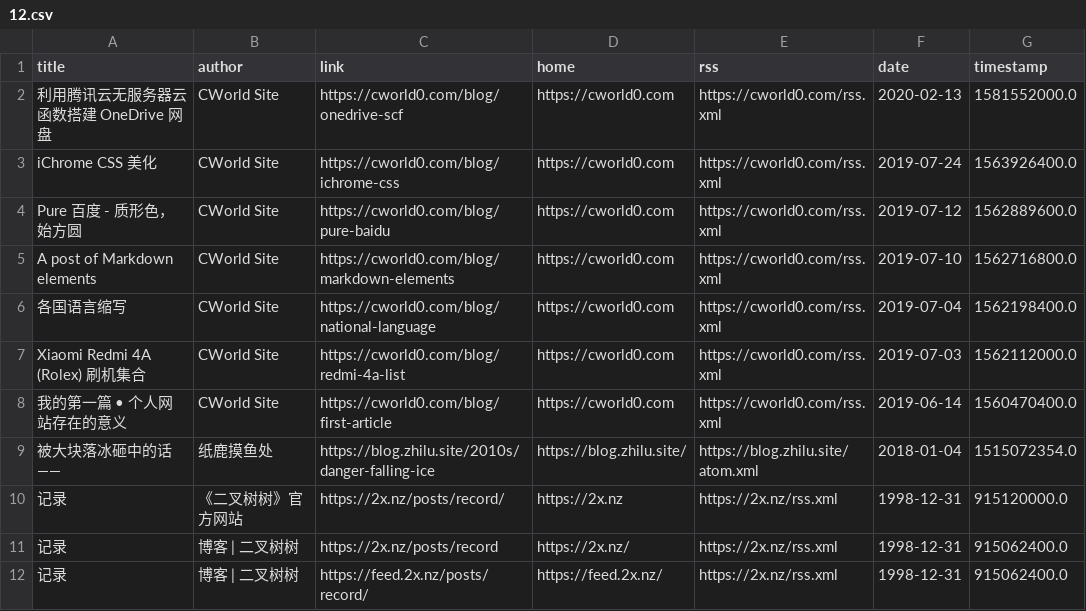
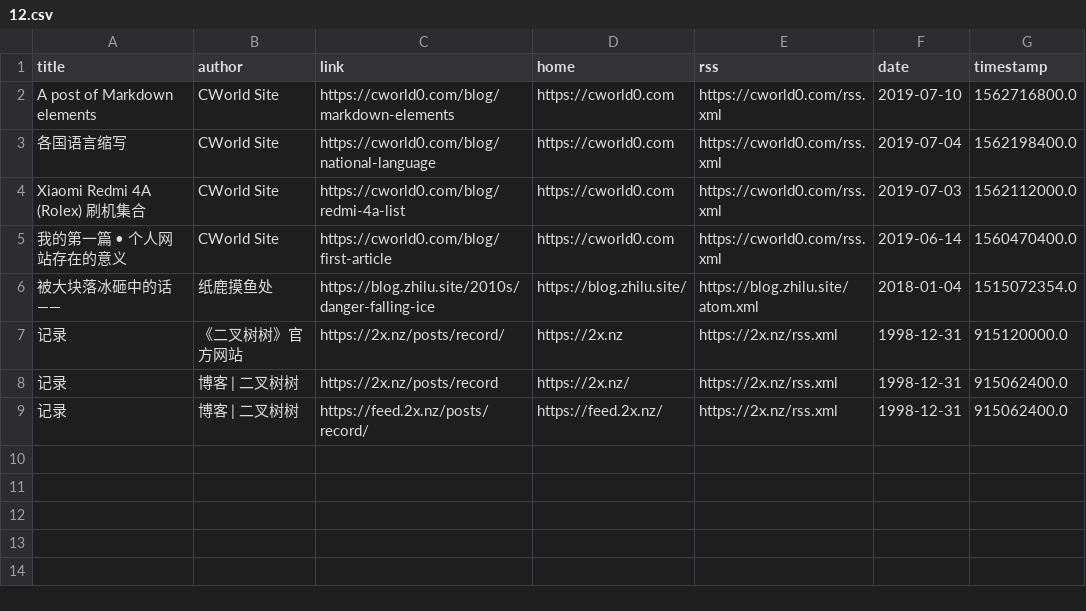
Before and after one commit to Moretti815/rssblog-source, a CSV file: all/12.csv, drawn as a sheet.

```diff
--- a/all/12.csv
+++ b/all/12.csv
@@ -1,5 +1,2 @@
 title,author,link,home,rss,date,timestamp
-利用腾讯云无服务器云函数搭建 OneDrive 网盘,CWorld Site,https://cworld0.com/blog/onedrive-scf,https://cworld0.com,https://cworld0.com/rss.xml,2020-02-13,1581552000.0
-iChrome CSS 美化,CWorld Site,https://cworld0.com/blog/ichrome-css,https://cworld0.com,https://cworld0.com/rss.xml,2019-07-24,1563926400.0
-Pure 百度 - 质形色，始方圆,CWorld Site,https://cworld0.com/blog/pure-baidu,https://cworld0.com,https://cworld0.com/rss.xml,2019-07-12,1562889600.0
 A post of Markdown elements,CWorld Site,https://cworld0.com/blog/markdown-elements,https://cworld0.com,https://cworld0.com/rss.xml,2019-07-10,1562716800.0
```
Also changed, not shown: all/10.csv, all/5.csv, 39 other files.
